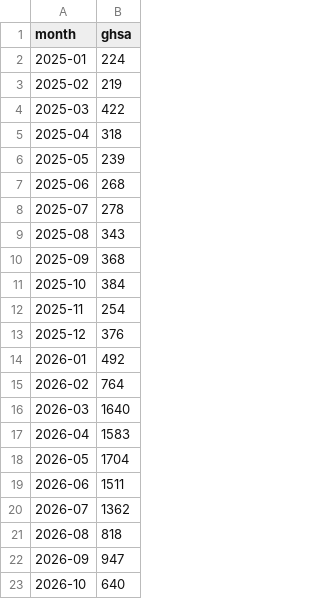
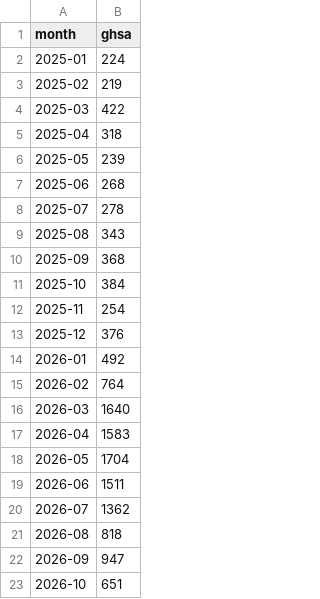
Before and after one commit to avanpub/security-bug-fix-tracker, a TSV file: data/ghsa_monthly.tsv, drawn as a sheet.

```diff
--- a/data/ghsa_monthly.tsv
+++ b/data/ghsa_monthly.tsv
@@ -22,2 +22,2 @@ month	ghsa
 2026-09	947
-2026-10	640
+2026-10	651
```
Also changed, not shown: data/ghsa_counts.tsv, data/kernel_monthly.tsv, 16 other files.
